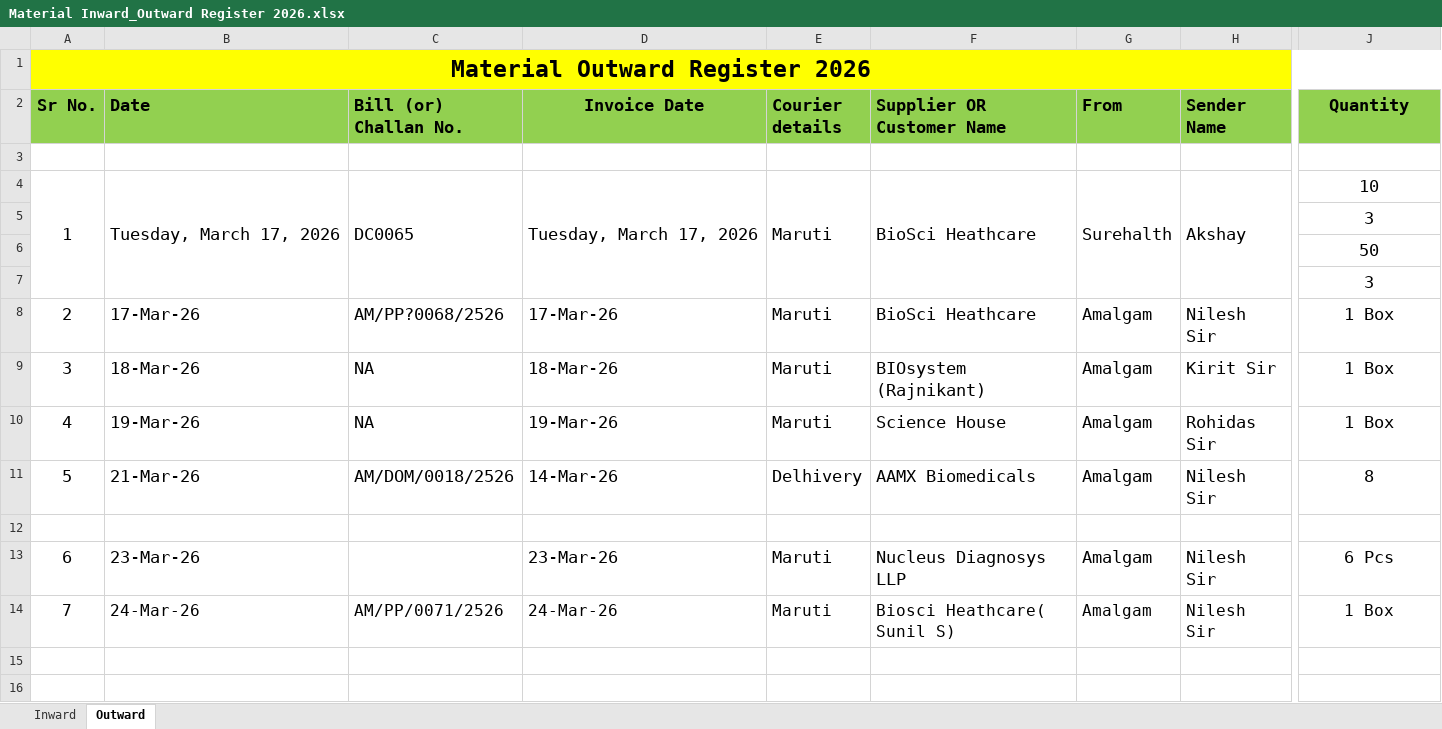
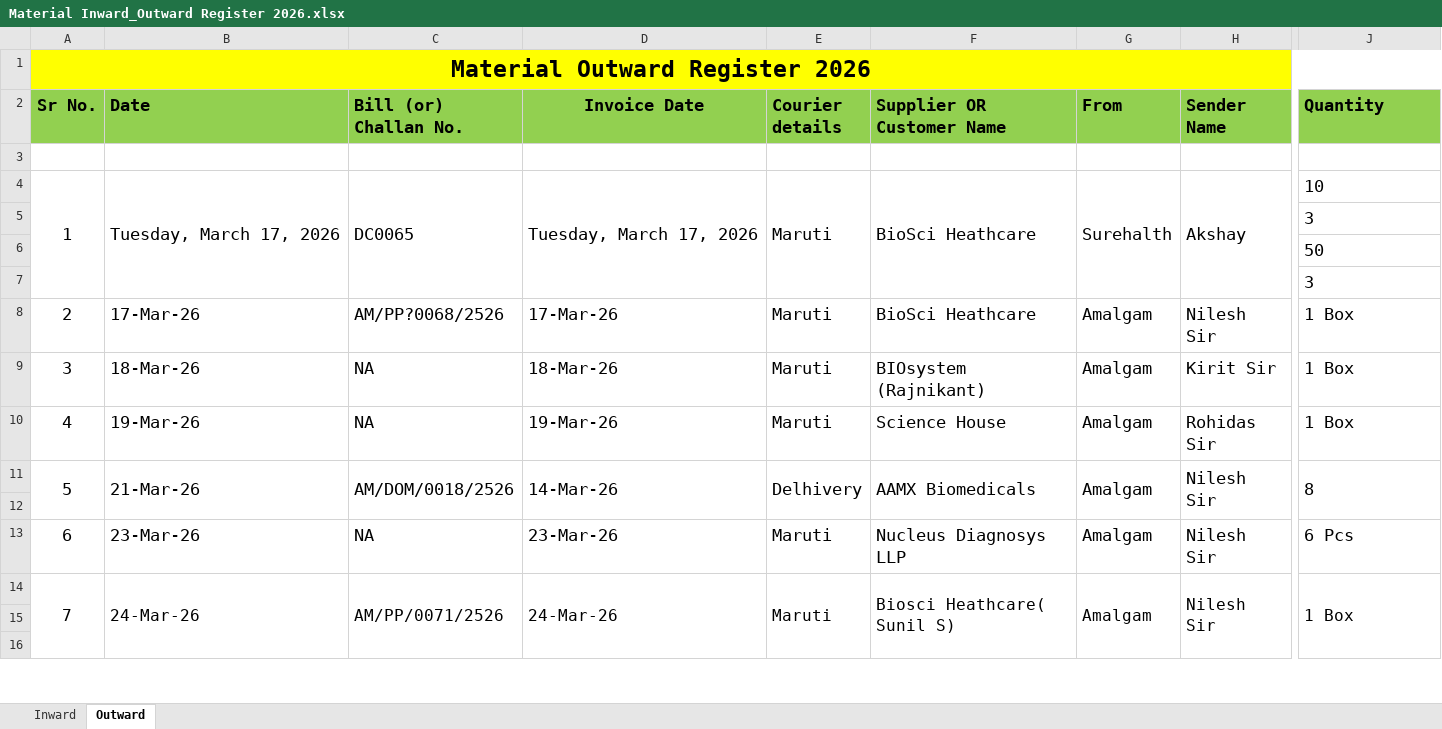
Before and after one commit to Rohidas1974/BioAmalDocument, an Excel workbook: Material Inward_Outward Register 2026.xlsx, sheet Outward, drawn as a sheet; only a part is shown, gaps mark what is left out; values as stored, in another font and other column widths than the file's, no borders; the diff covers the shown part only; the diff names each change by its address in the sheet, - before the commit and + after, or states it on an @@ line.

```diff
--- a/Material Inward_Outward Register 2026.xlsx (sheet Outward)
+++ b/Material Inward_Outward Register 2026.xlsx (sheet Outward)
-J2 alignment: center
+J2 alignment: left
-J4:J11 alignment: center
+J4:J11 alignment: left
+A11:A12 merged
+B11:B12 merged
+C11:C12 merged
+D11:D12 merged
+E11:E12 merged
+F11:F12 merged
+G11:G12 merged
+H11:H12 merged
+J11:J12 merged
-C13 (Bill (or) Challan No.): (empty)
+C13 (Bill (or) Challan No.): NA
-J13:J14 alignment: center
+J13:J14 alignment: left
+A14:A16 merged
+B14:B16 merged
+C14:C16 merged
+D14:D16 merged
+E14:E16 merged
+F14:F16 merged
+G14:G16 merged
+H14:H16 merged
+J14:J16 merged
```
Also changed, not shown: 1 added row, 5 edited cells, cell formats and merged cells elsewhere in this sheet, sheet Inward.
